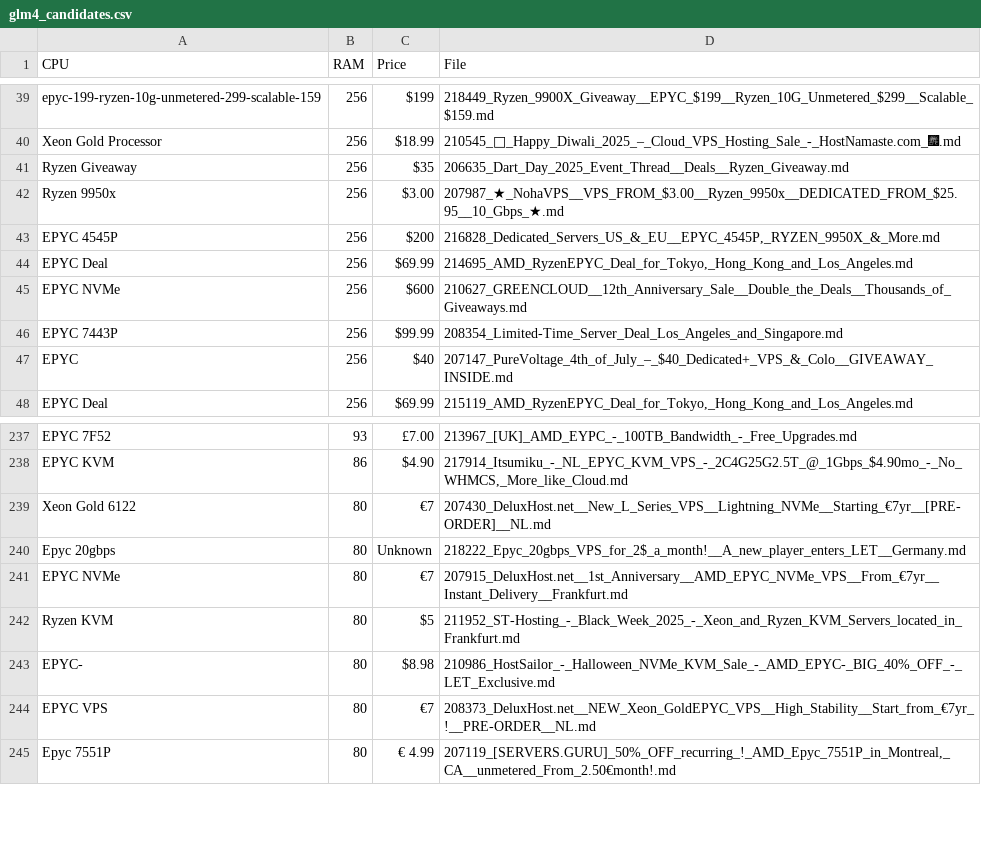
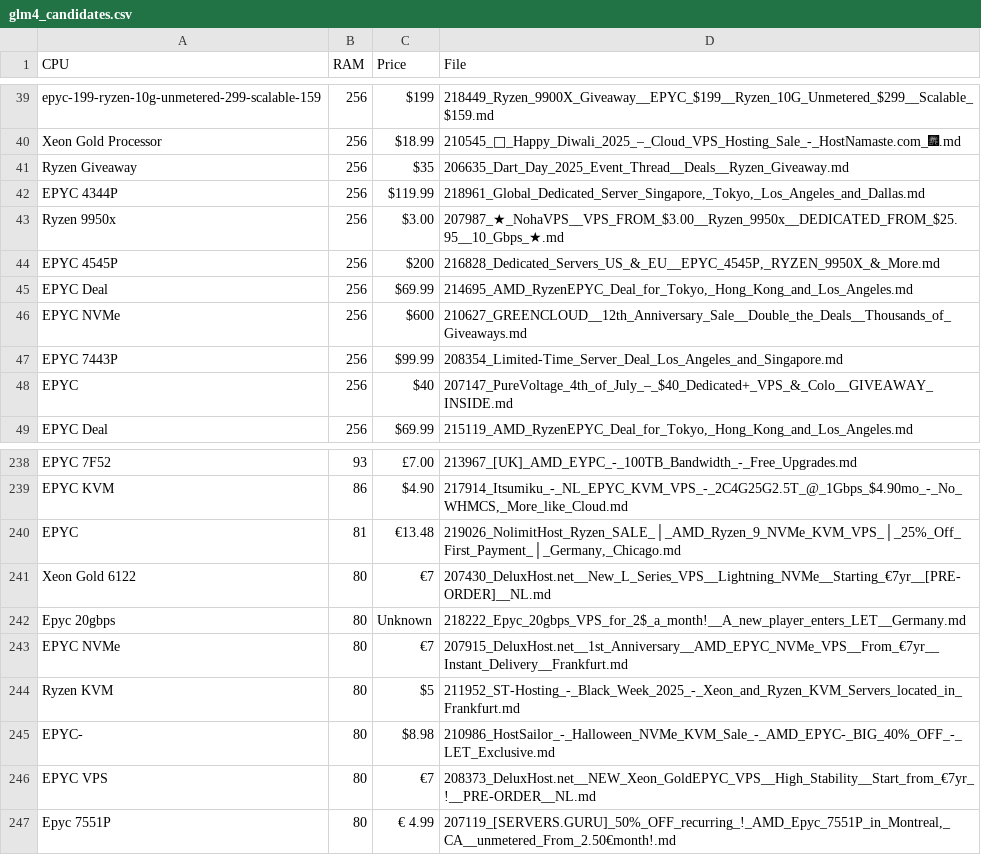
Before and after one commit to senpai-dei/server-signal-archive, a CSV file: glm4_candidates.csv, drawn as a sheet; only a part is shown, gaps mark what is left out; the diff names each change by its address in the sheet, - before the commit and + after, or states it on an @@ line.

```diff
--- a/glm4_candidates.csv
+++ b/glm4_candidates.csv
+row 42: EPYC 4344P | 256 | $119.99 | 218961_Global_Dedicated_Server_Singapore,_Tokyo,_Los_Angeles_and_Dallas.md
+row 240: EPYC | 81 | €13.48 | 219026_NolimitHost_Ryzen_SALE_│_AMD_Ryzen_9_NVMe_KVM_VPS_│_25%_Off_First_Payment_│_Germany,_Chicago.md
```
Also changed, not shown: 10 other files.
